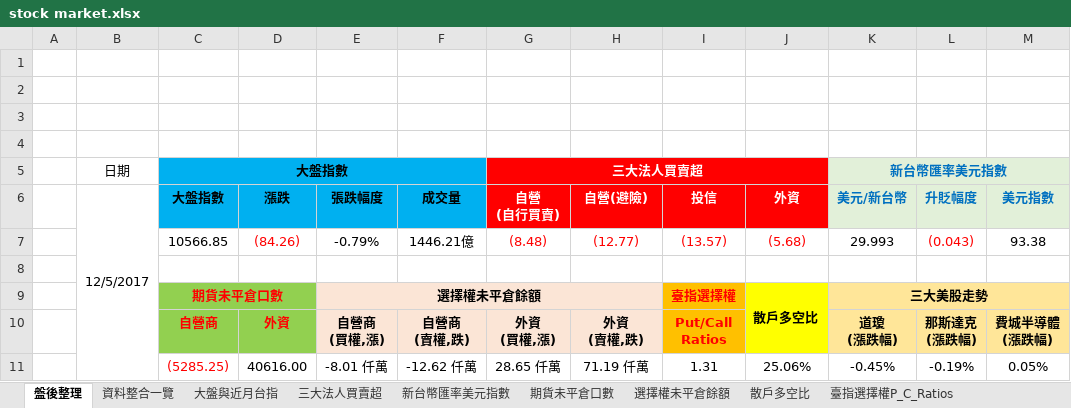
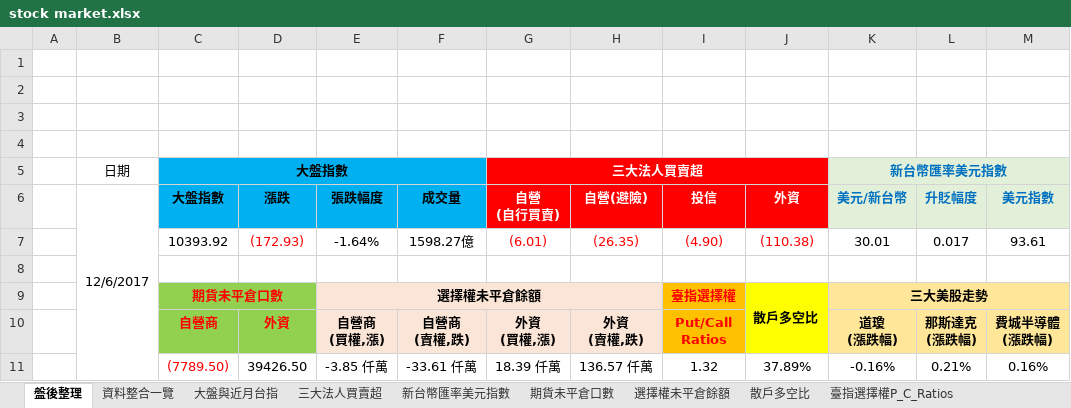
Before and after one commit to g301876/investment, an Excel workbook: stock market.xlsx, sheet 盤後整理, drawn as a sheet; values as stored, in another font and other column widths than the file's, no borders; charts and pictures not drawn; removed rows and columns are numbered as before the commit, all else as after; the diff names each change by its address in the sheet, - before the commit and + after, or states it on an @@ line.

```diff
--- a/stock market.xlsx (sheet 盤後整理)
+++ b/stock market.xlsx (sheet 盤後整理)
-B6: 12/5/2017
+B6: 12/6/2017
-row 7:  |  | 10566.85 | (84.26) | -0.79% | 1446.21億 | (8.48) | (12.77) | (13.57) | (5.68) | 29.993 | (0.043) | 93.38
+row 7:  |  | 10393.92 | (172.93) | -1.64% | 1598.27億 | (6.01) | (26.35) | (4.90) | (110.38) | 30.01 | 0.017 | 93.61
-row 11:  |  | (5285.25) | 40616.00 | -8.01 仟萬 | -12.62 仟萬 | 28.65 仟萬 | 71.19 仟萬 | 1.31 | 25.06% | -0.45% | -0.19% | 0.05%
+row 11:  |  | (7789.50) | 39426.50 | -3.85 仟萬 | -33.61 仟萬 | 18.39 仟萬 | 136.57 仟萬 | 1.32 | 37.89% | -0.16% | 0.21% | 0.16%
```
Also changed, not shown: sheet 資料整合一覽, sheet 期貨大額交易人未沖銷部位, sheet 期貨未平倉口數, sheet 散戶多空比, sheet 三大美股走勢, sheet 大盤與近月台指, 4 more sheets, charts or pictures, tpex.xlsx, twse.xlsx.
